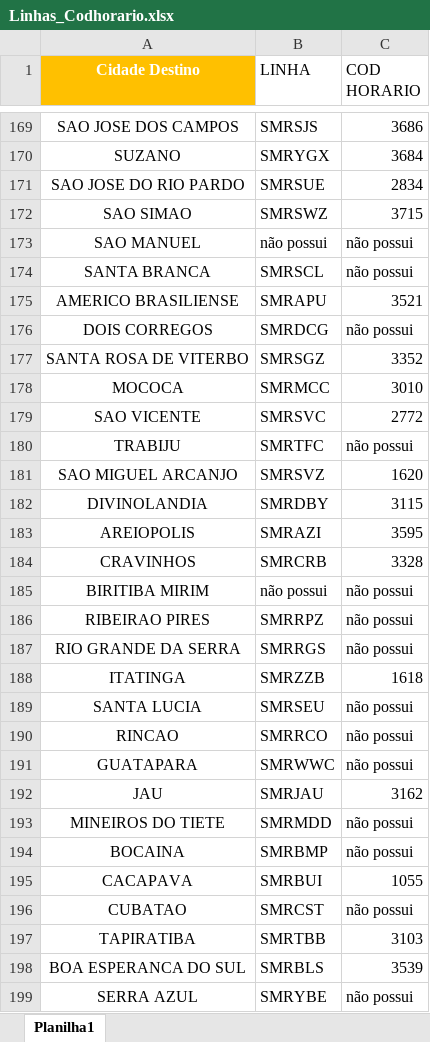
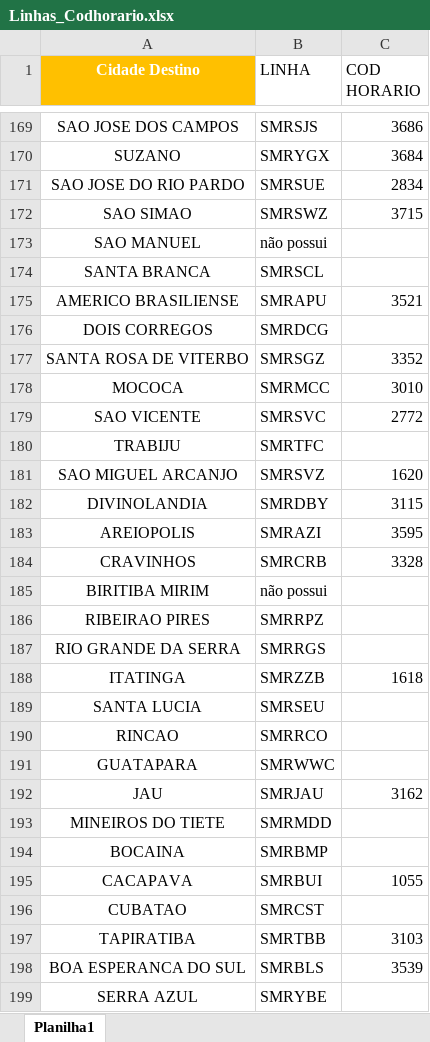
Before and after one commit to Monsterned/Lancamento_Romaneio_Manifesto_CC15_19, an Excel workbook: Linhas_Codhorario.xlsx, sheet Planilha1, drawn as a sheet; only a part is shown, gaps mark what is left out; values as stored, in another font and other column widths than the file's, no borders; conditional formats not drawn; the diff covers the shown part only; the diff names each change by its address in the sheet, - before the commit and + after, or states it on an @@ line.

```diff
--- a/Linhas_Codhorario.xlsx (sheet Planilha1)
+++ b/Linhas_Codhorario.xlsx (sheet Planilha1)
-C173:C174 (COD HORARIO): não possui
+C173:C174 (COD HORARIO): (empty)
-C176 (COD HORARIO): não possui
+C176 (COD HORARIO): (empty)
-C180 (COD HORARIO): não possui
+C180 (COD HORARIO): (empty)
-C185:C187 (COD HORARIO): não possui
+C185:C187 (COD HORARIO): (empty)
-C189:C191 (COD HORARIO): não possui
+C189:C191 (COD HORARIO): (empty)
-C193:C194 (COD HORARIO): não possui
+C193:C194 (COD HORARIO): (empty)
-C196 (COD HORARIO): não possui
+C196 (COD HORARIO): (empty)
-C199 (COD HORARIO): não possui
+C199 (COD HORARIO): (empty)
```
Also changed, not shown: 303 edited cells elsewhere in this sheet, BaseMotoristas.xlsx, Pasta2.xlsx, 17 other files.
